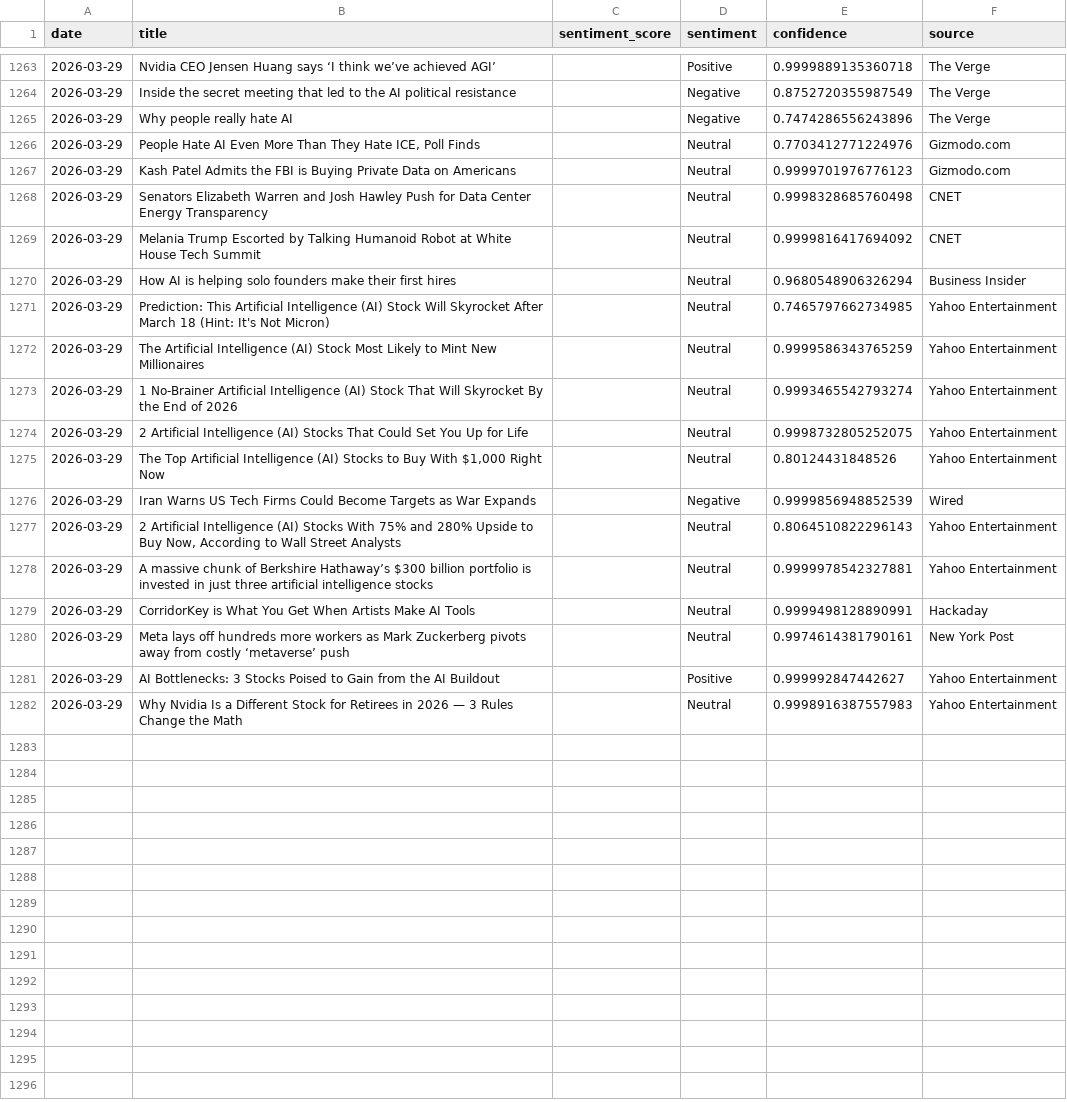
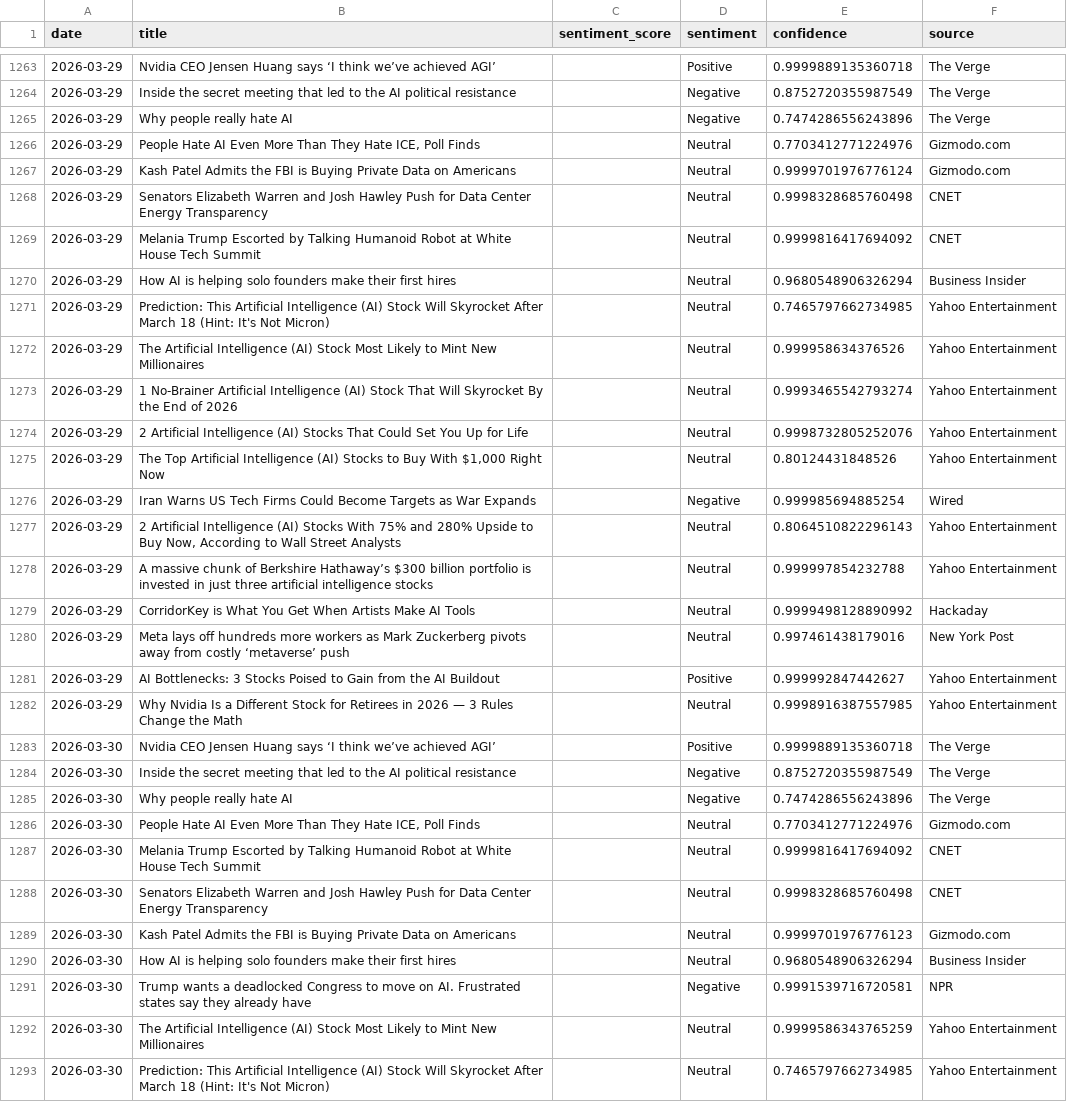
Before and after one commit to pranjalmandhan/AI-Sentiment_Pulse---Automated-News-Analysis-Dashboard, a CSV file: data/daily_sentiment.csv, drawn as a sheet; only a part is shown, gaps mark what is left out; the diff covers the shown part only.

```diff
--- a/data/daily_sentiment.csv
+++ b/data/daily_sentiment.csv
@@ -1266,3 +1266,3 @@ date,title,sentiment_score,sentiment,confidence,source
 2026-03-29,"People Hate AI Even More Than They Hate ICE, Poll Finds",,Neutral,0.7703412771224976,Gizmodo.com
-2026-03-29,Kash Patel Admits the FBI is Buying Private Data on Americans,,Neutral,0.9999701976776123,Gizmodo.com
+2026-03-29,Kash Patel Admits the FBI is Buying Private Data on Americans,,Neutral,0.9999701976776124,Gizmodo.com
 2026-03-29,Senators Elizabeth Warren and Josh Hawley Push for Data Center Energy Transparency,,Neutral,0.9998328685760498,CNET
@@ -1271,12 +1271,23 @@ date,title,sentiment_score,sentiment,confidence,source
 2026-03-29,Prediction: This Artificial Intelligence (AI) Stock Will Skyrocket After March 18 (Hint: It's Not Micron),,Neutral,0.7465797662734985,Yahoo Entertainment
-2026-03-29,The Artificial Intelligence (AI) Stock Most Likely to Mint New Millionaires,,Neutral,0.9999586343765259,Yahoo Entertainment
+2026-03-29,The Artificial Intelligence (AI) Stock Most Likely to Mint New Millionaires,,Neutral,0.999958634376526,Yahoo Entertainment
 2026-03-29,1 No-Brainer Artificial Intelligence (AI) Stock That Will Skyrocket By the End of 2026,,Neutral,0.9993465542793274,Yahoo Entertainment
-2026-03-29,2 Artificial Intelligence (AI) Stocks That Could Set You Up for Life,,Neutral,0.9998732805252075,Yahoo Entertainment
+2026-03-29,2 Artificial Intelligence (AI) Stocks That Could Set You Up for Life,,Neutral,0.9998732805252076,Yahoo Entertainment
 2026-03-29,"The Top Artificial Intelligence (AI) Stocks to Buy With $1,000 Right Now",,Neutral,0.80124431848526,Yahoo Entertainment
-2026-03-29,Iran Warns US Tech Firms Could Become Targets as War Expands,,Negative,0.9999856948852539,Wired
+2026-03-29,Iran Warns US Tech Firms Could Become Targets as War Expands,,Negative,0.999985694885254,Wired
 2026-03-29,"2 Artificial Intelligence (AI) Stocks With 75% and 280% Upside to Buy Now, According to Wall Street Analysts",,Neutral,0.8064510822296143,Yahoo Entertainment
-2026-03-29,A massive chunk of Berkshire Hathaway’s $300 billion portfolio is invested in just three artificial intelligence stocks,,Neutral,0.9999978542327881,Yahoo Entertainment
-2026-03-29,CorridorKey is What You Get When Artists Make AI Tools,,Neutral,0.9999498128890991,Hackaday
-2026-03-29,Meta lays off hundreds more workers as Mark Zuckerberg pivots away from costly ‘metaverse’ push,,Neutral,0.9974614381790161,New York Post
+2026-03-29,A massive chunk of Berkshire Hathaway’s $300 billion portfolio is invested in just three artificial intelligence stocks,,Neutral,0.999997854232788,Yahoo Entertainment
+2026-03-29,CorridorKey is What You Get When Artists Make AI Tools,,Neutral,0.9999498128890992,Hackaday
+2026-03-29,Meta lays off hundreds more workers as Mark Zuckerberg pivots away from costly ‘metaverse’ push,,Neutral,0.997461438179016,New York Post
 2026-03-29,AI Bottlenecks: 3 Stocks Poised to Gain from the AI Buildout,,Positive,0.999992847442627,Yahoo Entertainment
-2026-03-29,Why Nvidia Is a Different Stock for Retirees in 2026 — 3 Rules Change the Math,,Neutral,0.9998916387557983,Yahoo Entertainment
+2026-03-29,Why Nvidia Is a Different Stock for Retirees in 2026 — 3 Rules Change the Math,,Neutral,0.9998916387557985,Yahoo Entertainment
+2026-03-30,Nvidia CEO Jensen Huang says ‘I think we’ve achieved AGI’,,Positive,0.9999889135360718,The Verge
+2026-03-30,Inside the secret meeting that led to the AI political resistance,,Negative,0.8752720355987549,The Verge
+2026-03-30,Why people really hate AI,,Negative,0.7474286556243896,The Verge
+2026-03-30,"People Hate AI Even More Than They Hate ICE, Poll Finds",,Neutral,0.7703412771224976,Gizmodo.com
+2026-03-30,Melania Trump Escorted by Talking Humanoid Robot at White House Tech Summit,,Neutral,0.9999816417694092,CNET
+2026-03-30,Senators Elizabeth Warren and Josh Hawley Push for Data Center Energy Transparency,,Neutral,0.9998328685760498,CNET
+2026-03-30,Kash Patel Admits the FBI is Buying Private Data on Americans,,Neutral,0.9999701976776123,Gizmodo.com
+2026-03-30,How AI is helping solo founders make their first hires,,Neutral,0.9680548906326294,Business Insider
+2026-03-30,Trump wants a deadlocked Congress to move on AI. Frustrated states say they already have,,Negative,0.9991539716720581,NPR
+2026-03-30,The Artificial Intelligence (AI) Stock Most Likely to Mint New Millionaires,,Neutral,0.9999586343765259,Yahoo Entertainment
+2026-03-30,Prediction: This Artificial Intelligence (AI) Stock Will Skyrocket After March 18 (Hint: It's Not Micron),,Neutral,0.7465797662734985,Yahoo Entertainment
```
Also changed, not shown: 9 added rows elsewhere in this file.
